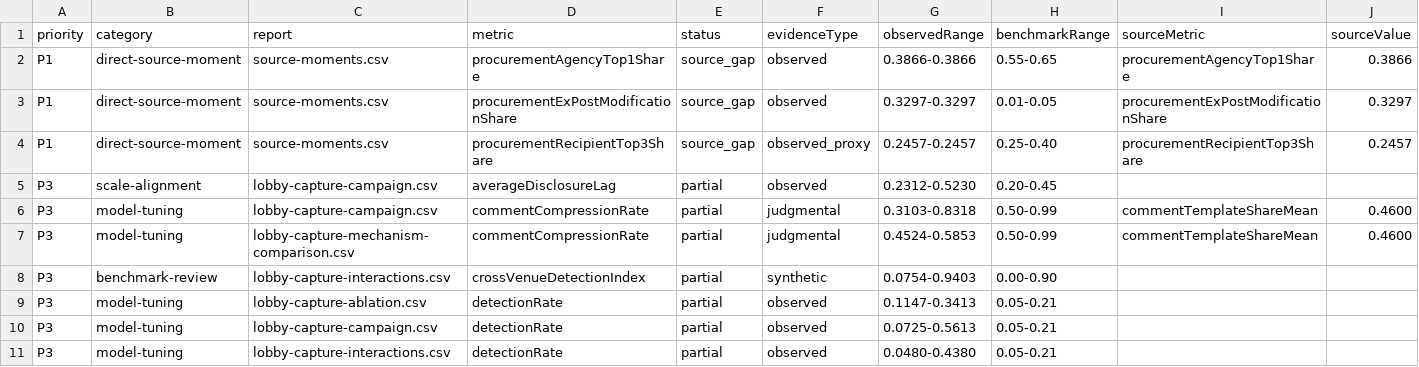
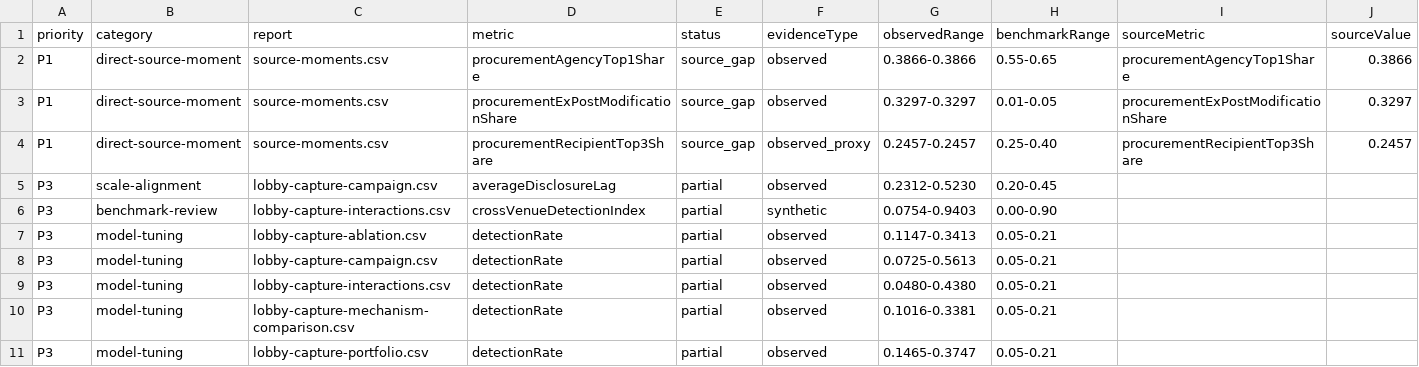
Before and after one commit to Jacoba1100254352/lobby-capture-simulator, a CSV file: reports/calibration-queue.csv, drawn as a sheet; only a part is shown; the shorter side is filled out with more unchanged rows; rows hold the shown columns only; the diff names each change by its address in the sheet, - before the commit and + after, or states it on an @@ line.

Commit message:
Scope comment compression validation

```diff
--- a/reports/calibration-queue.csv
+++ b/reports/calibration-queue.csv
-row 6: P3 | model-tuning | lobby-capture-campaign.csv | commentCompressionRate | partial | judgmental | 0.3103-0.8318 | 0.50-0.99 | commentTemplateShareMean | 0.4600
-row 7: P3 | model-tuning | lobby-capture-mechanism-comparison.csv | commentCompressionRate | partial | judgmental | 0.4524-0.5853 | 0.50-0.99 | commentTemplateShareMean | 0.4600
```
Also changed, not shown: reports/validation-summary.csv, 12 other files.
